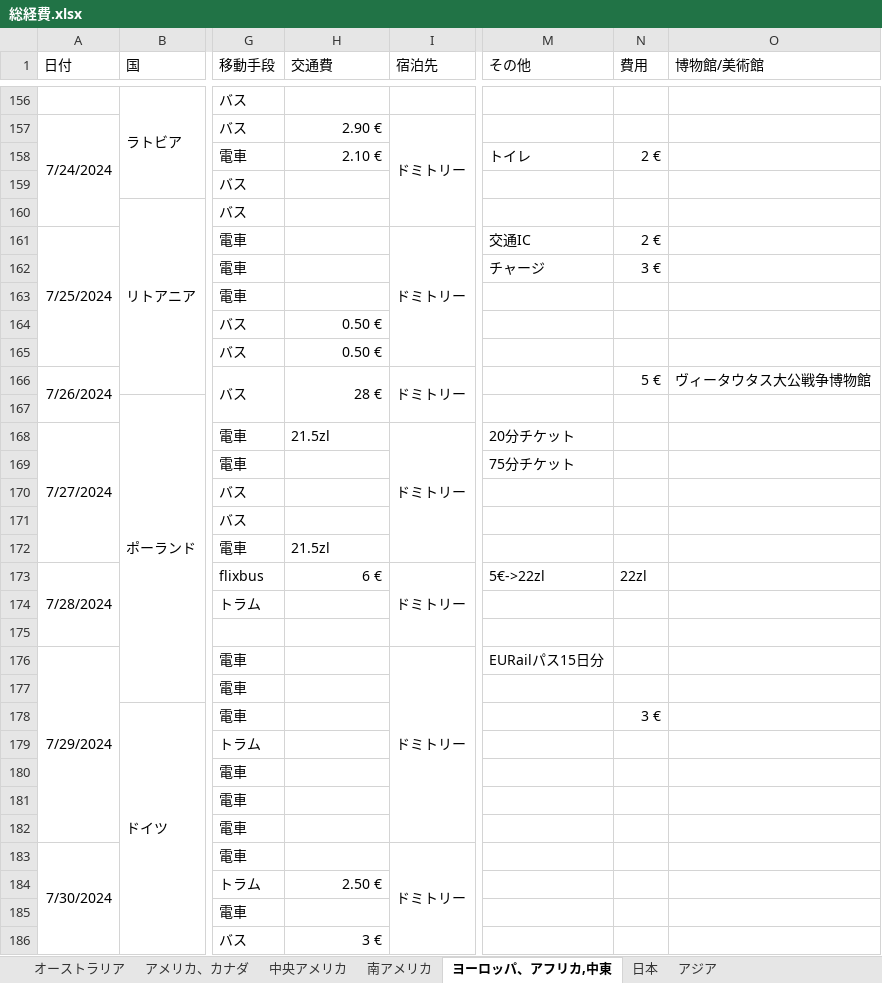
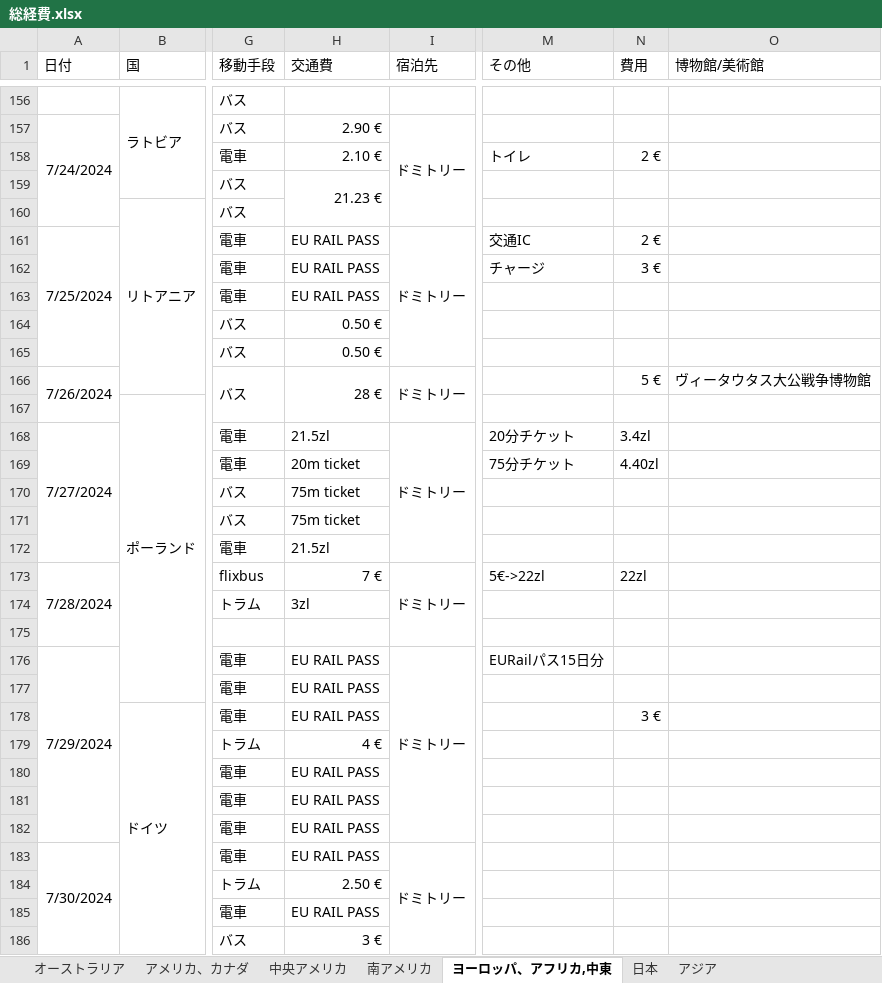
Before and after one commit to yomai-hiyashidewa/WorldTravelingLogger, an Excel workbook: documents/japanese/総経費.xlsx, sheet ヨーロッパ、アフリカ,中東, drawn as a sheet; only a part is shown, gaps mark what is left out; values as stored, in another font and other column widths than the file's, no borders; the diff covers the shown part only; the diff names each change by its address in the sheet, - before the commit and + after, or states it on an @@ line.

```diff
--- a/documents/japanese/総経費.xlsx (sheet ヨーロッパ、アフリカ,中東)
+++ b/documents/japanese/総経費.xlsx (sheet ヨーロッパ、アフリカ,中東)
-H159 (交通費): (empty)
+H159 (交通費): 21.23 €
+H159:H160 merged
-H161:H163 (交通費): (empty)
+H161:H163 (交通費): EU RAIL PASS
-N168 (費用): (empty)
+N168 (費用): 3.4zl
-H169 (交通費): (empty)
+H169 (交通費): 20m ticket
-N169 (費用): (empty)
+N169 (費用): 4.40zl
-H170:H171 (交通費): (empty)
+H170:H171 (交通費): 75m ticket
-H173 (交通費): 6 €
+H173 (交通費): 7 €
-H174 (交通費): (empty)
+H174 (交通費): 3zl
-H176:H178 (交通費): (empty)
+H176:H178 (交通費): EU RAIL PASS
-H179 (交通費): (empty)
+H179 (交通費): 4 €
-H180:H183 (交通費): (empty)
+H180:H183 (交通費): EU RAIL PASS
-H185 (交通費): (empty)
+H185 (交通費): EU RAIL PASS
```
Also changed, not shown: 231 edited cells, cell formats and merged cells elsewhere in this sheet, sheet 南アメリカ, sheet 日本, sheet 中央アメリカ, sheet オーストラリア, sheet アメリカ、カナダ, sheet アジア.
